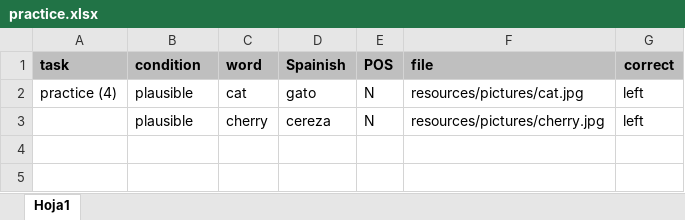
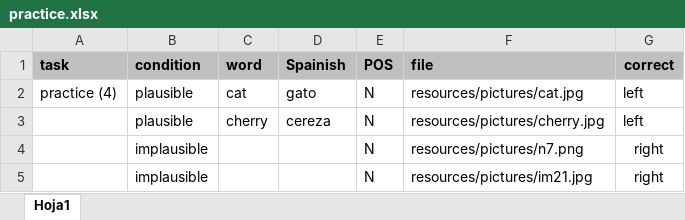
Before and after one commit to Aselser/picture-plausability, an Excel workbook: resources/objects/stimuli/practice.xlsx, sheet Hoja1, drawn as a sheet; values as stored, in another font and other column widths than the file's, no borders; the diff names each change by its address in the sheet, - before the commit and + after, or states it on an @@ line.

```diff
--- a/resources/objects/stimuli/practice.xlsx (sheet Hoja1)
+++ b/resources/objects/stimuli/practice.xlsx (sheet Hoja1)
+row 4:  | implausible |  |  | N | resources/pictures/n7.png | right
+row 5:  | implausible |  |  | N | resources/pictures/im21.jpg | right
```
Also changed, not shown: 3 other files.
